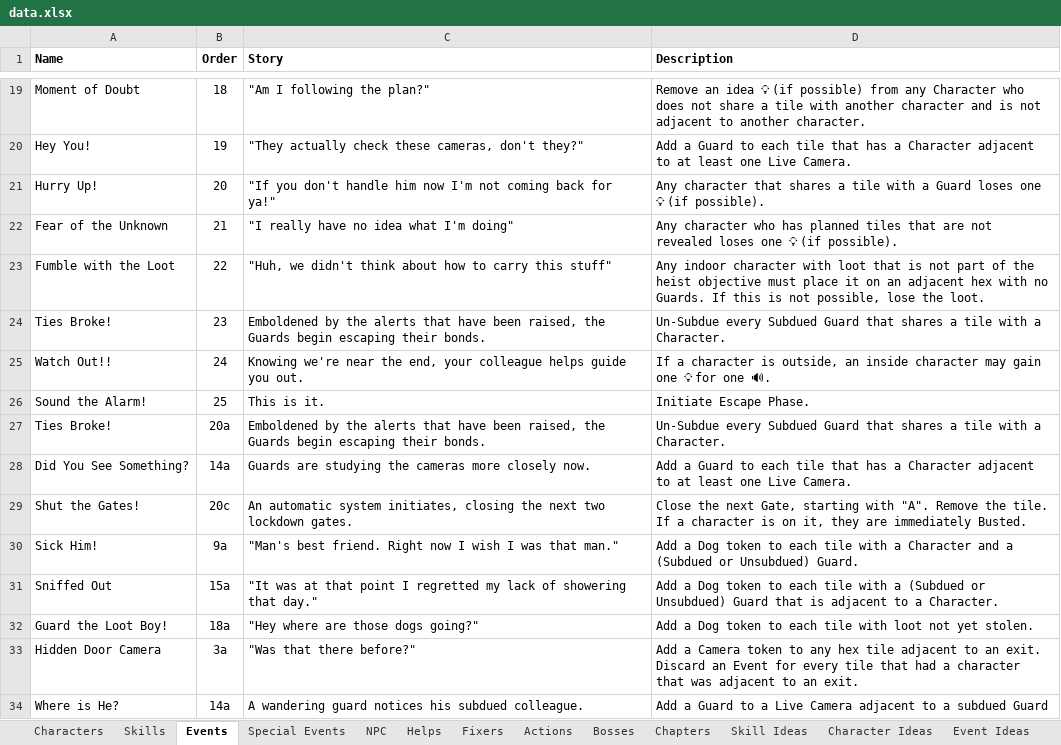
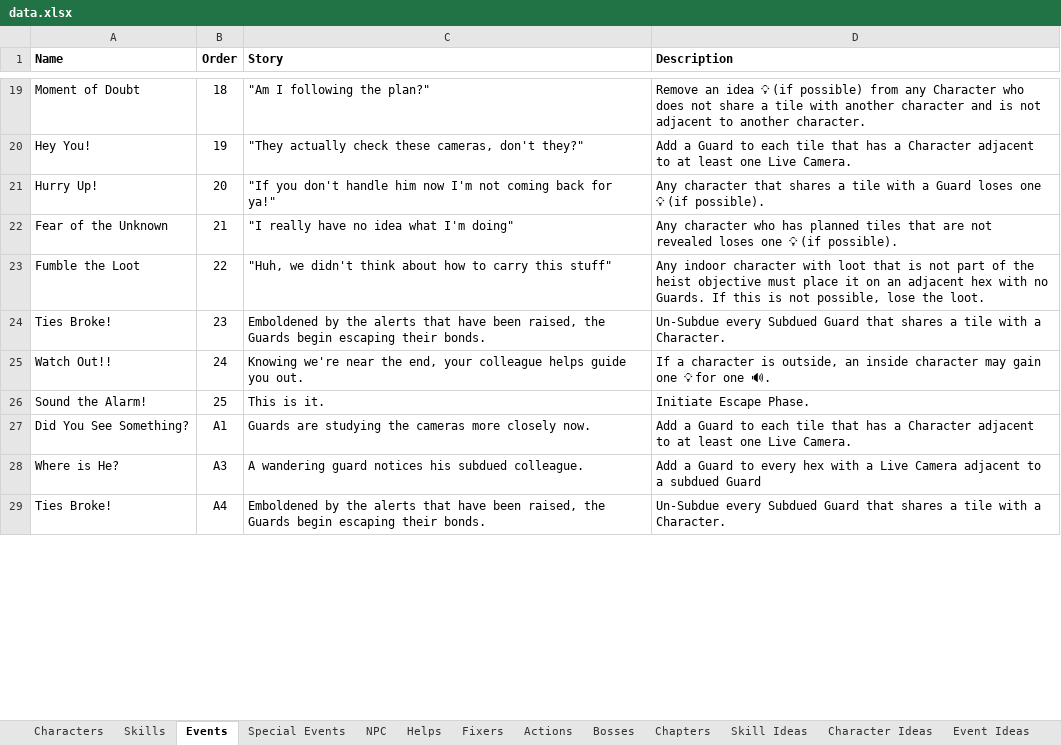
Before and after one commit to andymeneely/project-timber-wolf, an Excel workbook: data/data.xlsx, sheet Events, drawn as a sheet; only a part is shown, gaps mark what is left out; values as stored, in another font and other column widths than the file's, no borders; removed rows and columns are numbered as before the commit, all else as after; the diff covers the shown part only; the diff names each change by its address in the sheet, - before the commit and + after, or states it on an @@ line.

Commit message:
v17.1 figures on regular events, tweak events

```diff
--- a/data/data.xlsx (sheet Events)
+++ b/data/data.xlsx (sheet Events)
-A23 (Name): Fumble with the Loot
+A23 (Name): Fumble the Loot
-row 27: Ties Broke! | 20a | Emboldened by the alerts that have been raised, the Guards begin escaping their bonds. | Un-Subdue every Subdued Guard that shares a tile with a Character.
-B27 (Order): 14a
+B27 (Order): A1
-row 29: Shut the Gates! | 20c | An automatic system initiates, closing the next two lockdown gates. | Close the next Gate, starting with "A". Remove the tile. If a character is on it, they are immediately Busted.
-row 30: Sick Him! | 9a | "Man's best friend. Right now I wish I was that man." | Add a Dog token to each tile with a Character and a (Subdued or Unsubdued) Guard.
-row 31: Sniffed Out | 15a | "It was at that point I regretted my lack of showering that day." | Add a Dog token to each tile with a (Subdued or Unsubdued) Guard that is adjacent to a Character.
-row 32: Guard the Loot Boy! | 18a | "Hey where are those dogs going?" | Add a Dog token to each tile with loot not yet stolen.
-row 33: Hidden Door Camera | 3a | "Was that there before?" | Add a Camera token to any hex tile adjacent to an exit. Discard an Event for every tile that had a character that was adjacent to an exit.
-B28 (Order): 14a
+B28 (Order): A3
-D28 (Description): …Guard to a Live…
+D28 (Description): …Guard to every hex with a Live…
+row 29: Ties Broke! | A4 | Emboldened by the alerts that have been raised, the Guards begin escaping their bonds. | Un-Subdue every Subdued Guard that shares a tile with a Character.
```
Also changed, not shown: 5 added rows, 3 removed rows and 11 edited cells elsewhere in this sheet, 56 other files.
